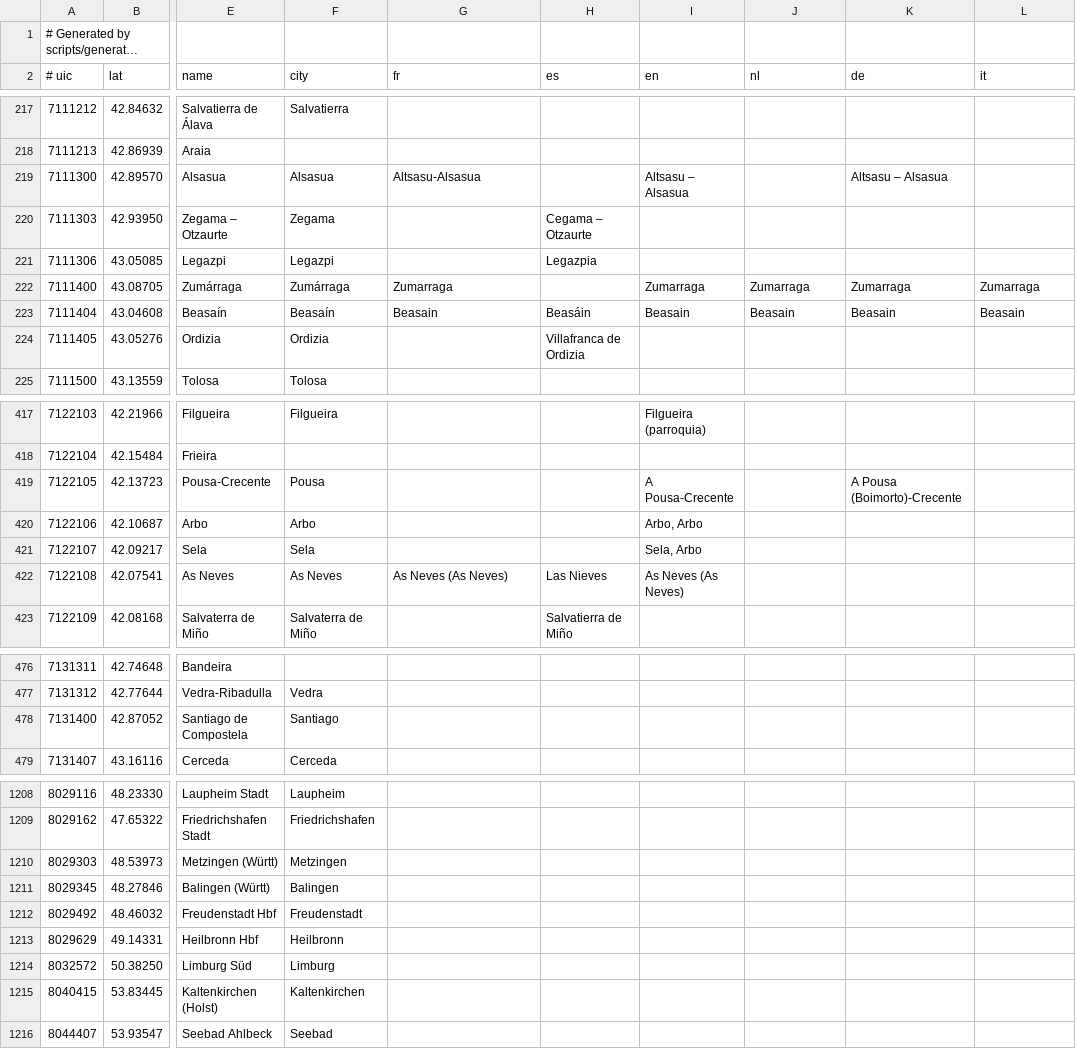
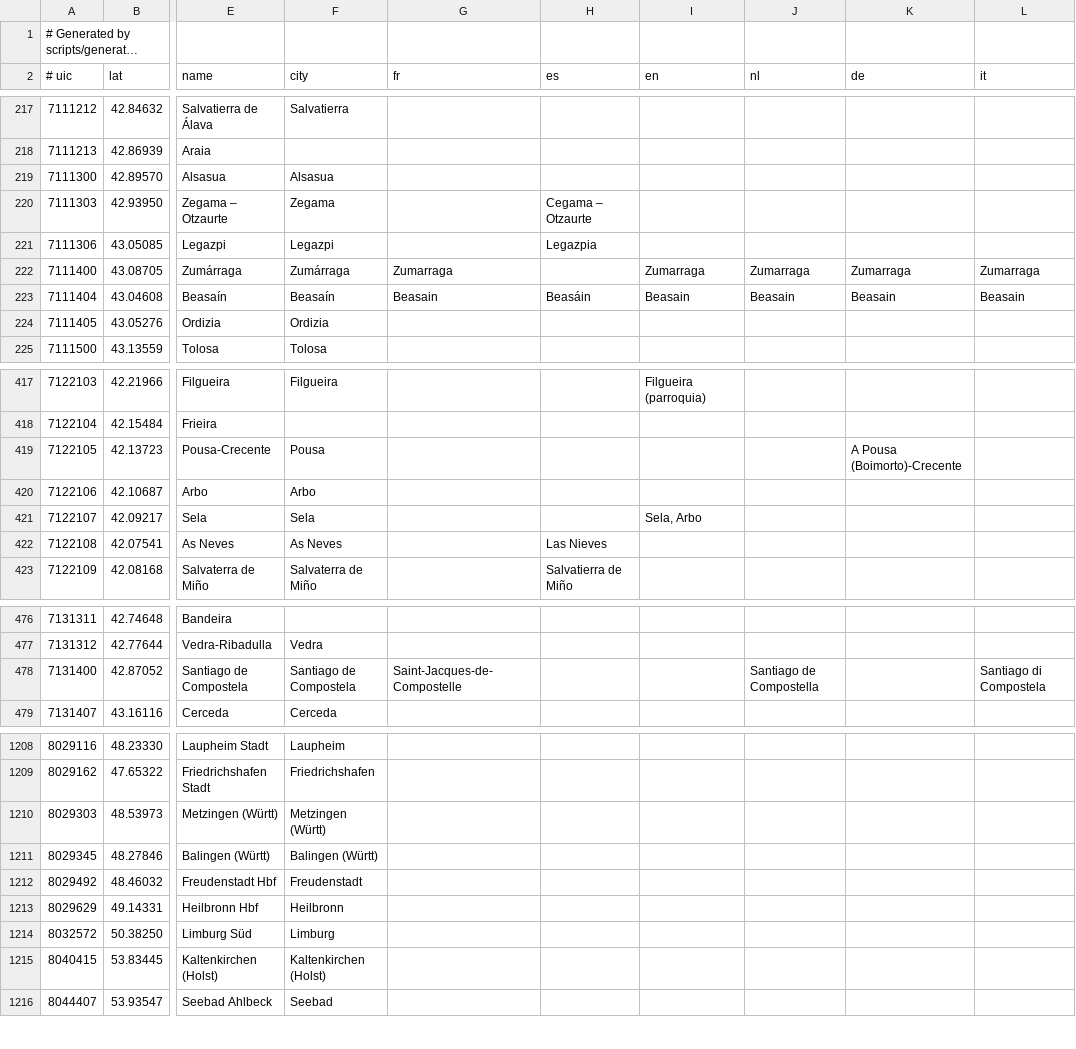
Before and after one commit to Litote/motis-mcp-app, a TSV file: server/src/main/resources/stations/stations.tsv, drawn as a sheet; only a part is shown, gaps mark what is left out; long unchanged cells end in …; the diff covers the shown part only; the diff names each change by its address in the sheet, - before the commit and + after, or states it on an @@ line.

```diff
--- a/server/src/main/resources/stations/stations.tsv
+++ b/server/src/main/resources/stations/stations.tsv
-G219 (fr): Altsasu-Alsasua
+G219 (fr): (empty)
-I219 (en): Altsasu – Alsasua
+I219 (en): (empty)
-K219 (de): Altsasu – Alsasua
+K219 (de): (empty)
-H224 (es): Villafranca de Ordizia
+H224 (es): (empty)
-I419 (en): A Pousa-Crecente
+I419 (en): (empty)
-I420 (en): Arbo, Arbo
+I420 (en): (empty)
-G422 (fr): As Neves (As Neves)
+G422 (fr): (empty)
-I422 (en): As Neves (As Neves)
+I422 (en): (empty)
-F478 (city): Santiago
+F478 (city): Santiago de Compostela
-G478 (fr): (empty)
+G478 (fr): Saint-Jacques-de-Compostelle
-J478 (nl): (empty)
+J478 (nl): Santiago de Compostella
-L478 (it): (empty)
+L478 (it): Santiago di Compostela
-F1210 (city): Metzingen
+F1210 (city): Metzingen (Württ)
-F1211 (city): Balingen
+F1211 (city): Balingen (Württ)
-F1215 (city): Kaltenkirchen
+F1215 (city): Kaltenkirchen (Holst)
```
Also changed, not shown: 43 edited cells elsewhere in this file, 3 other files.
